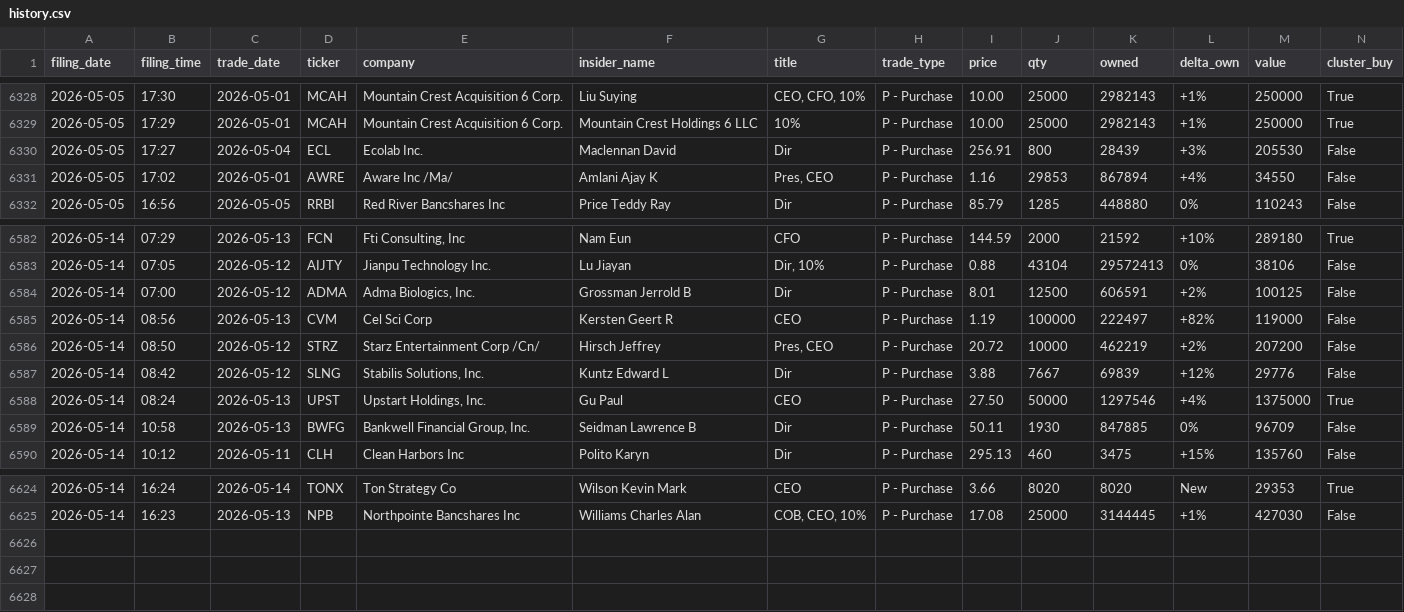
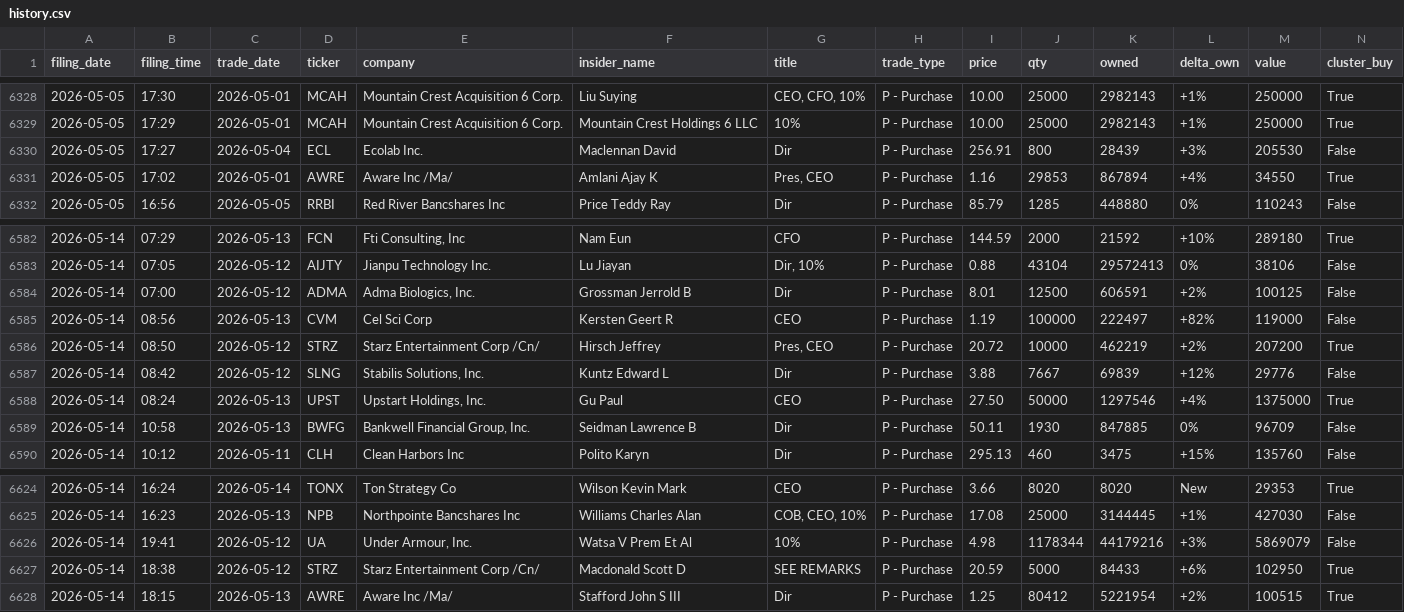
Before and after one commit to insideredgepro/insideredgepro.github.io, a CSV file: data/history.csv, drawn as a sheet; only a part is shown, gaps mark what is left out.

```diff
--- a/data/history.csv
+++ b/data/history.csv
@@ -6330,3 +6330,3 @@ filing_date,filing_time,trade_date,ticker,company,insider_name,title,trade_type,
 2026-05-05,17:27,2026-05-04,ECL,Ecolab Inc.,Maclennan David,Dir,P - Purchase,256.91,800,28439,+3%,205530,False
-2026-05-05,17:02,2026-05-01,AWRE,Aware Inc /Ma/,Amlani Ajay K,"Pres, CEO",P - Purchase,1.16,29853,867894,+4%,34550,False
+2026-05-05,17:02,2026-05-01,AWRE,Aware Inc /Ma/,Amlani Ajay K,"Pres, CEO",P - Purchase,1.16,29853,867894,+4%,34550,True
 2026-05-05,16:56,2026-05-05,RRBI,Red River Bancshares Inc,Price Teddy Ray,Dir,P - Purchase,85.79,1285,448880,0%,110243,False
@@ -6585,3 +6585,3 @@ filing_date,filing_time,trade_date,ticker,company,insider_name,title,trade_type,
 2026-05-14,08:56,2026-05-13,CVM,Cel Sci Corp,Kersten Geert R,CEO,P - Purchase,1.19,100000,222497,+82%,119000,False
-2026-05-14,08:50,2026-05-12,STRZ,Starz Entertainment Corp /Cn/,Hirsch Jeffrey,"Pres, CEO",P - Purchase,20.72,10000,462219,+2%,207200,False
+2026-05-14,08:50,2026-05-12,STRZ,Starz Entertainment Corp /Cn/,Hirsch Jeffrey,"Pres, CEO",P - Purchase,20.72,10000,462219,+2%,207200,True
 2026-05-14,08:42,2026-05-12,SLNG,"Stabilis Solutions, Inc.",Kuntz Edward L,Dir,P - Purchase,3.88,7667,69839,+12%,29776,False
@@ -6625 +6625,4 @@ filing_date,filing_time,trade_date,ticker,company,insider_name,title,trade_type,
 2026-05-14,16:23,2026-05-13,NPB,Northpointe Bancshares Inc,Williams Charles Alan,"COB, CEO, 10%",P - Purchase,17.08,25000,3144445,+1%,427030,False
+2026-05-14,19:41,2026-05-12,UA,"Under Armour, Inc.",Watsa V Prem Et Al,10%,P - Purchase,4.98,1178344,44179216,+3%,5869079,False
+2026-05-14,18:38,2026-05-12,STRZ,Starz Entertainment Corp /Cn/,Macdonald Scott D,SEE REMARKS,P - Purchase,20.59,5000,84433,+6%,102950,True
+2026-05-14,18:15,2026-05-13,AWRE,Aware Inc /Ma/,Stafford John S III,Dir,P - Purchase,1.25,80412,5221954,+2%,100515,True
```
Also changed, not shown: 3 other files.
